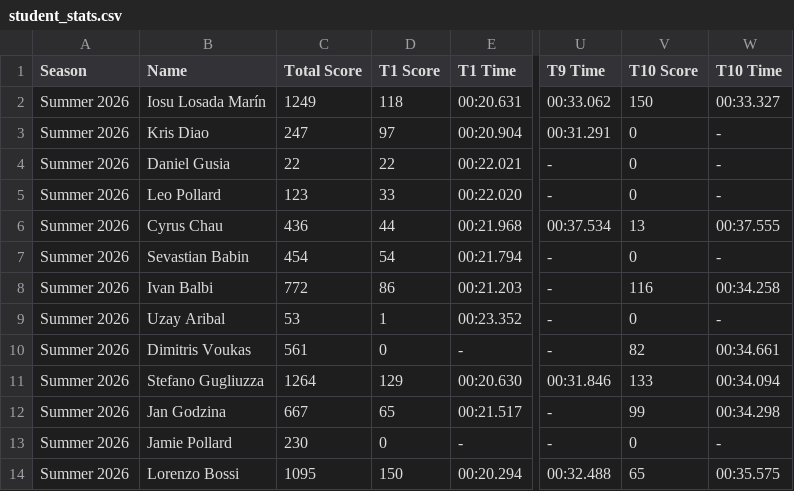
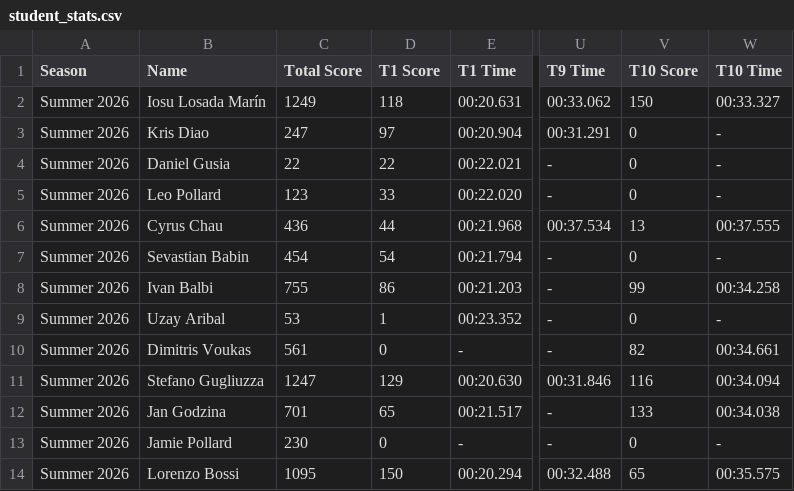
Before and after one commit to MrAtkin/BSN_trackmania_leaderboard, a CSV file: student_stats.csv, drawn as a sheet; only a part is shown, gaps mark what is left out; the diff names each change by its address in the sheet, - before the commit and + after, or states it on an @@ line.

```diff
--- a/student_stats.csv
+++ b/student_stats.csv
-C8 (Total Score): 772
+C8 (Total Score): 755
-V8 (T10 Score): 116
+V8 (T10 Score): 99
-C11 (Total Score): 1264
+C11 (Total Score): 1247
-V11 (T10 Score): 133
+V11 (T10 Score): 116
-C12 (Total Score): 667
+C12 (Total Score): 701
-V12 (T10 Score): 99
+V12 (T10 Score): 133
-W12 (T10 Time): 00:34.298
+W12 (T10 Time): 00:34.038
```
Also changed, not shown: 1 other file.
